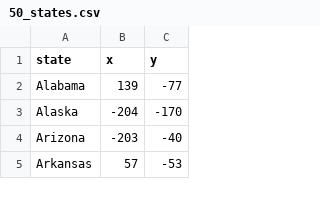
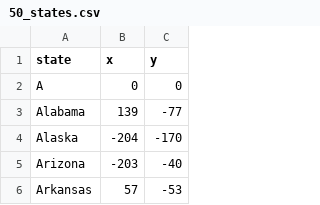
Before and after one commit to Atulit95/Python100Days, a CSV file: 50_states.csv, drawn as a sheet; only a part is shown.

Commit message:
update csv

```diff
--- a/50_states.csv
+++ b/50_states.csv
@@ -1,2 +1,3 @@
 state,x,y
+A,0,0
 Alabama,139,-77
```
